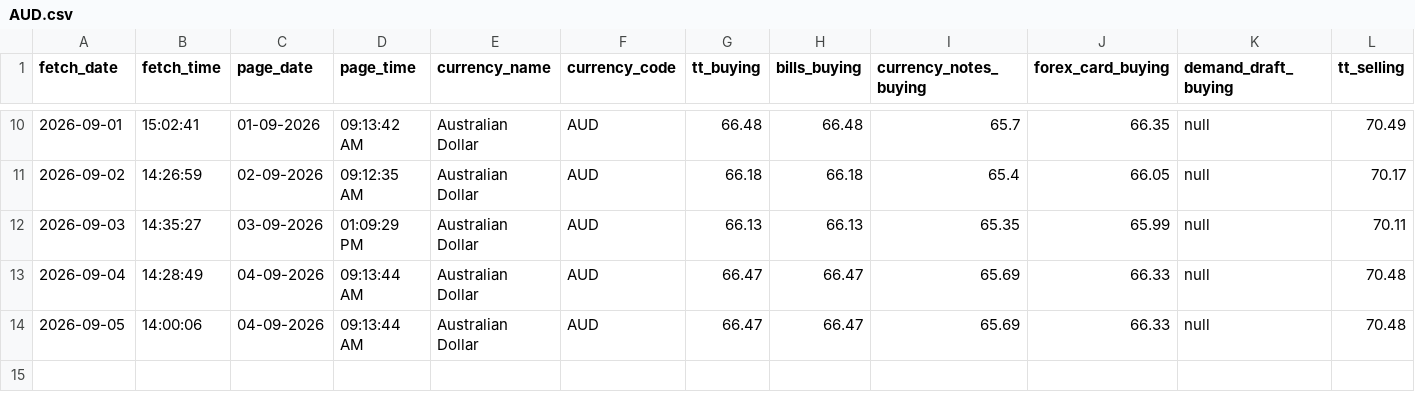
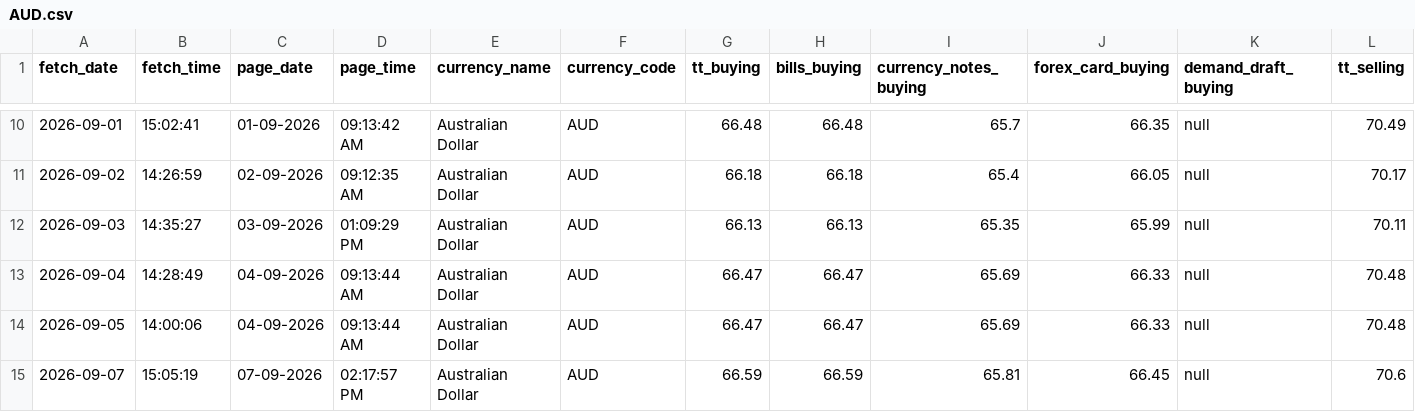
Before and after one commit to PankajGoyal7/icici-forex-rates-historical, a CSV file: data/by_currency/AUD.csv, drawn as a sheet; only a part is shown, gaps mark what is left out; rows hold the shown columns only; the diff names each change by its address in the sheet, - before the commit and + after, or states it on an @@ line.

```diff
--- a/data/by_currency/AUD.csv
+++ b/data/by_currency/AUD.csv
+row 15: 2026-09-07 | 15:05:19 | 07-09-2026 | 02:17:57 PM | Australian Dollar | AUD | 66.59 | 66.59 | 65.81 | 66.45 | null | 70.6
```
Also changed, not shown: data/by_currency/CAD.csv, data/by_currency/EUR.csv, 24 other files.
